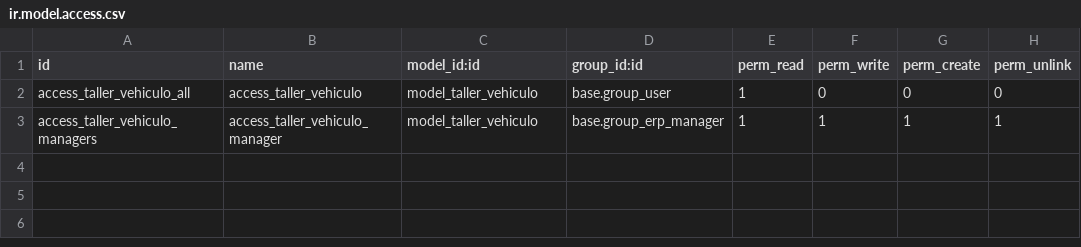
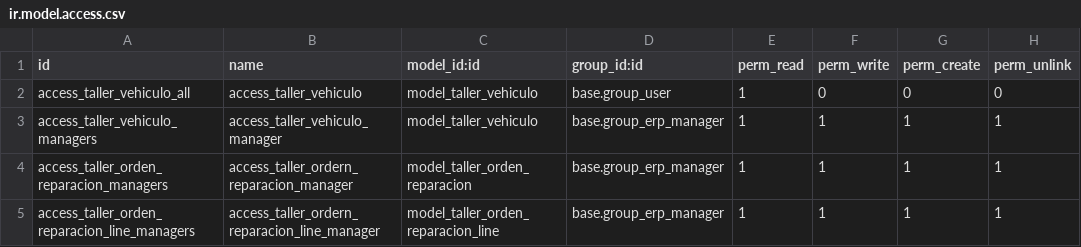
Before and after one commit to odooerpdevelopers/odoo13-technical, a CSV file: taller/security/ir.model.access.csv, drawn as a sheet.

```diff
--- a/taller/security/ir.model.access.csv
+++ b/taller/security/ir.model.access.csv
@@ -3 +3,3 @@ access_taller_vehiculo_all,access_taller_vehiculo,model_taller_vehiculo,base.gro
 access_taller_vehiculo_managers,access_taller_vehiculo_manager,model_taller_vehiculo,base.group_erp_manager,1,1,1,1
+access_taller_orden_reparacion_managers,access_taller_ordern_reparacion_manager,model_taller_orden_reparacion,base.group_erp_manager,1,1,1,1
+access_taller_orden_reparacion_line_managers,access_taller_ordern_reparacion_line_manager,model_taller_orden_reparacion_line,base.group_erp_manager,1,1,1,1
```
Also changed, not shown: 5 other files.
